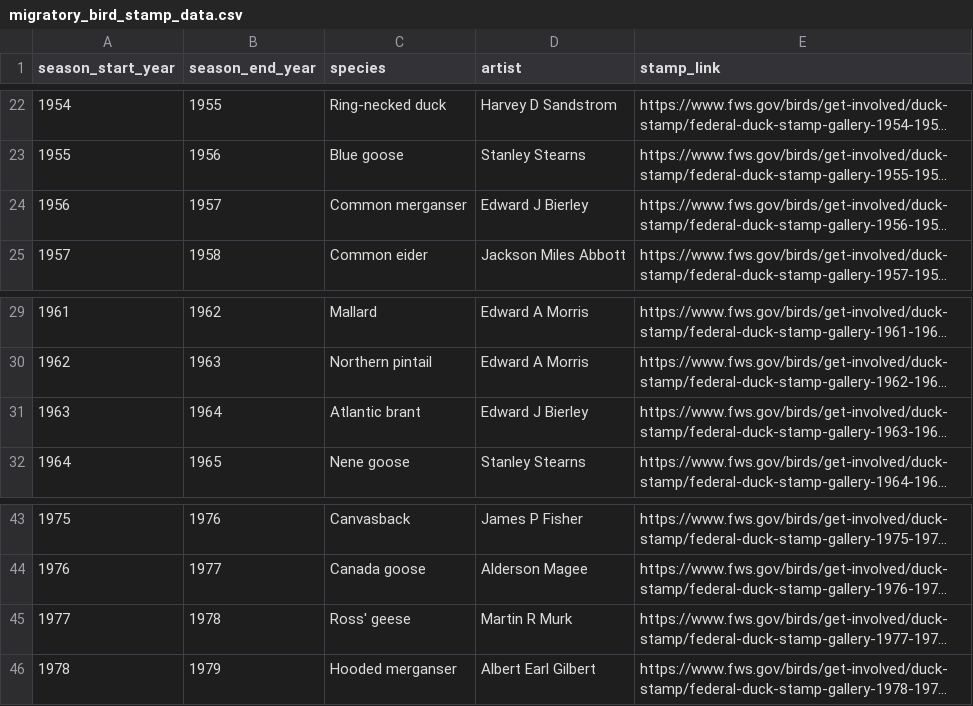
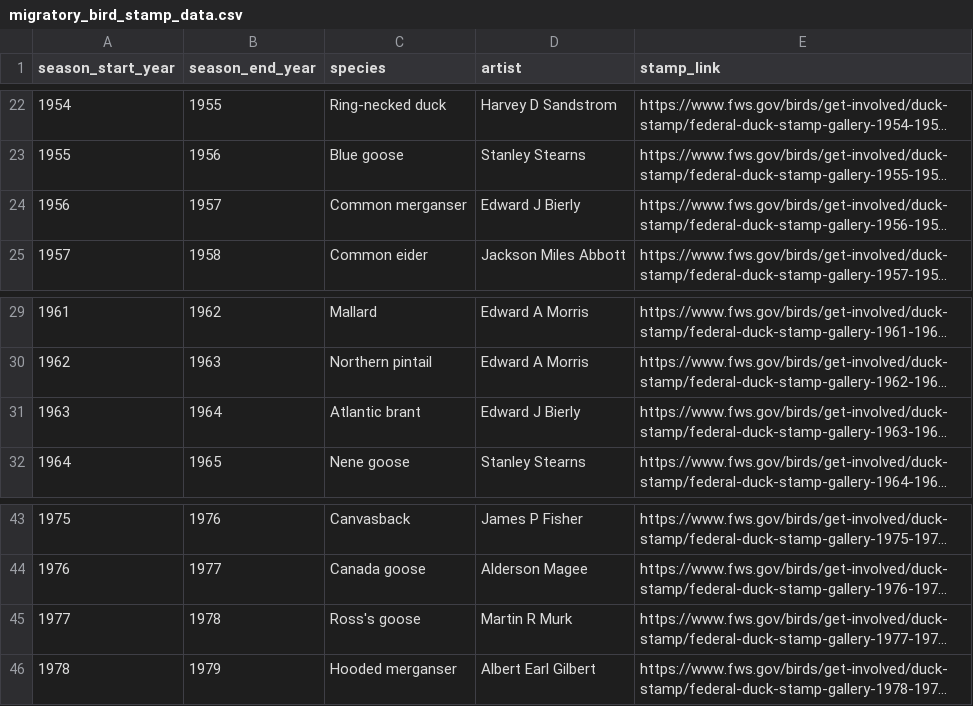
Before and after one commit to LGCarlson/Federal_Duck_Stamp_Data, a CSV file: migratory_bird_stamp_data.csv, drawn as a sheet; only a part is shown, gaps mark what is left out; long unchanged cells end in …; the diff covers the shown part only; the diff names each change by its address in the sheet, - before the commit and + after, or states it on an @@ line.

```diff
--- a/migratory_bird_stamp_data.csv
+++ b/migratory_bird_stamp_data.csv
-D24 (artist): Edward J Bierley
+D24 (artist): Edward J Bierly
-D31 (artist): Edward J Bierley
+D31 (artist): Edward J Bierly
-C45 (species): Ross' geese
+C45 (species): Ross's goose
```
Also changed, not shown: 9 edited cells elsewhere in this file.
